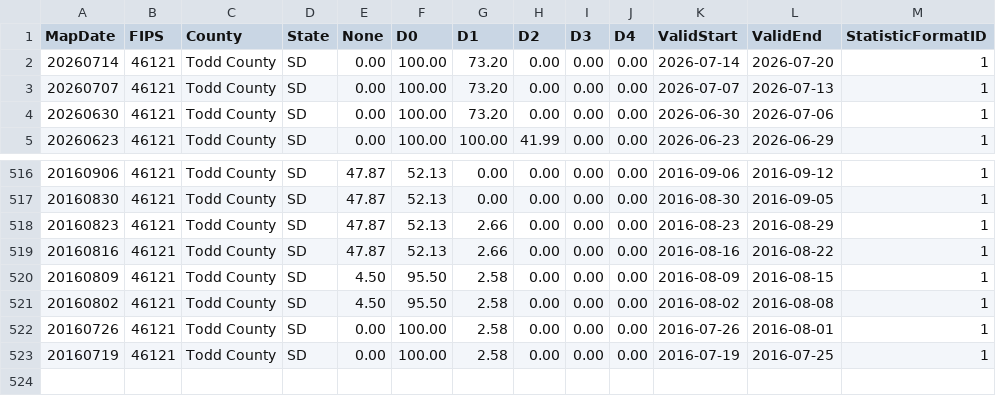
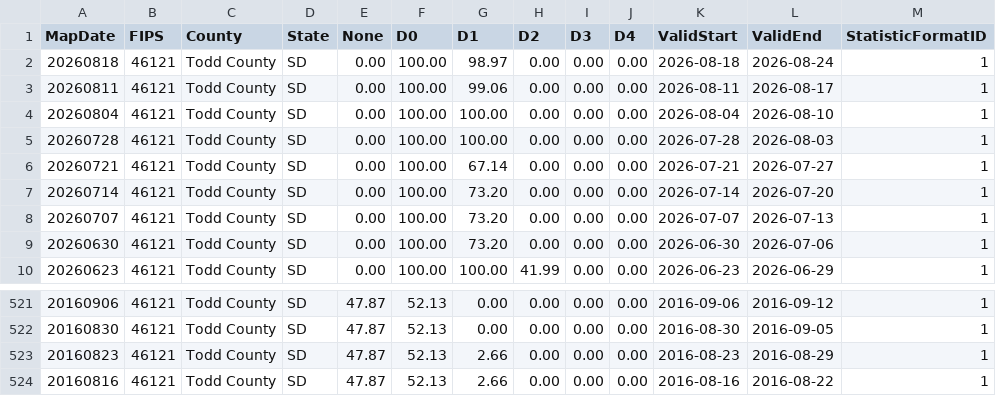
Before and after one commit to byandell/rainDrought, a CSV file: data/todd_drought_weekly.csv, drawn as a sheet; only a part is shown, gaps mark what is left out.

```diff
--- a/data/todd_drought_weekly.csv
+++ b/data/todd_drought_weekly.csv
@@ -1,2 +1,7 @@
 MapDate,FIPS,County,State,None,D0,D1,D2,D3,D4,ValidStart,ValidEnd,StatisticFormatID
+20260818,46121,Todd County,SD,0.00,100.00,98.97,0.00,0.00,0.00,2026-08-18,2026-08-24,1
+20260811,46121,Todd County,SD,0.00,100.00,99.06,0.00,0.00,0.00,2026-08-11,2026-08-17,1
+20260804,46121,Todd County,SD,0.00,100.00,100.00,0.00,0.00,0.00,2026-08-04,2026-08-10,1
+20260728,46121,Todd County,SD,0.00,100.00,100.00,0.00,0.00,0.00,2026-07-28,2026-08-03,1
+20260721,46121,Todd County,SD,0.00,100.00,67.14,0.00,0.00,0.00,2026-07-21,2026-07-27,1
 20260714,46121,Todd County,SD,0.00,100.00,73.20,0.00,0.00,0.00,2026-07-14,2026-07-20,1
@@ -519,5 +524 @@ MapDate,FIPS,County,State,None,D0,D1,D2,D3,D4,ValidStart,ValidEnd,StatisticForma
 20160816,46121,Todd County,SD,47.87,52.13,2.66,0.00,0.00,0.00,2016-08-16,2016-08-22,1
-20160809,46121,Todd County,SD,4.50,95.50,2.58,0.00,0.00,0.00,2016-08-09,2016-08-15,1
-20160802,46121,Todd County,SD,4.50,95.50,2.58,0.00,0.00,0.00,2016-08-02,2016-08-08,1
-20160726,46121,Todd County,SD,0.00,100.00,2.58,0.00,0.00,0.00,2016-07-26,2016-08-01,1
-20160719,46121,Todd County,SD,0.00,100.00,2.58,0.00,0.00,0.00,2016-07-19,2016-07-25,1
```
Also changed, not shown: data/oglala_lakota_drought_weekly.csv, data/south_dakota_precipitation_daily.csv, 5 other files.
